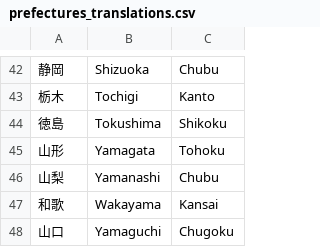
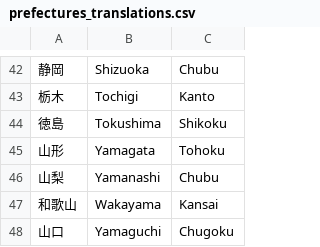
Before and after one commit to ercrema/japan_c14db, a CSV file: lookup/prefectures_translations.csv, drawn as a sheet; only a part is shown, gaps mark what is left out; the diff names each change by its address in the sheet, - before the commit and + after, or states it on an @@ line.

```diff
--- a/lookup/prefectures_translations.csv
+++ b/lookup/prefectures_translations.csv
-A47: 和歌
+A47: 和歌山
```
Also changed, not shown: 6 other files.
